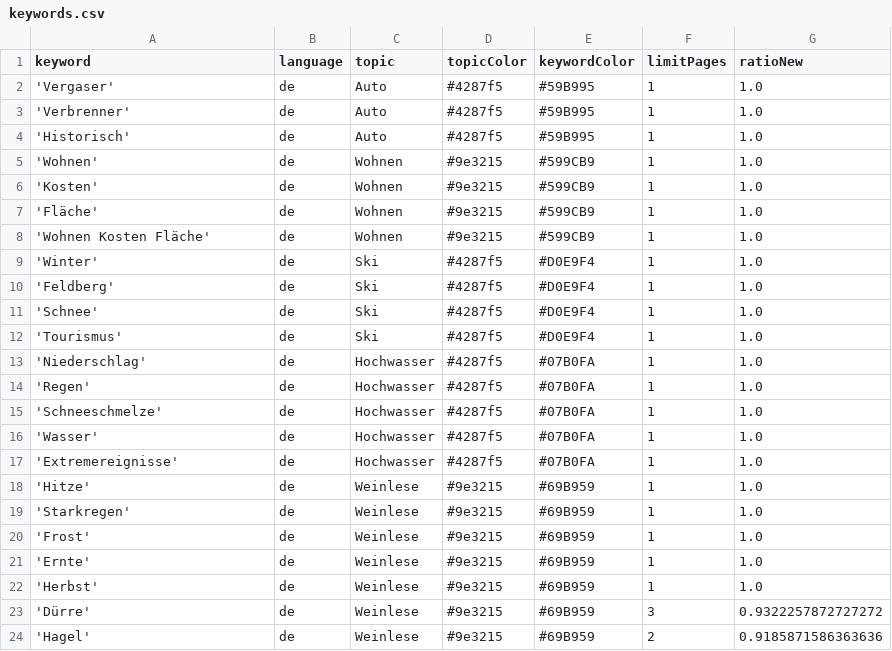
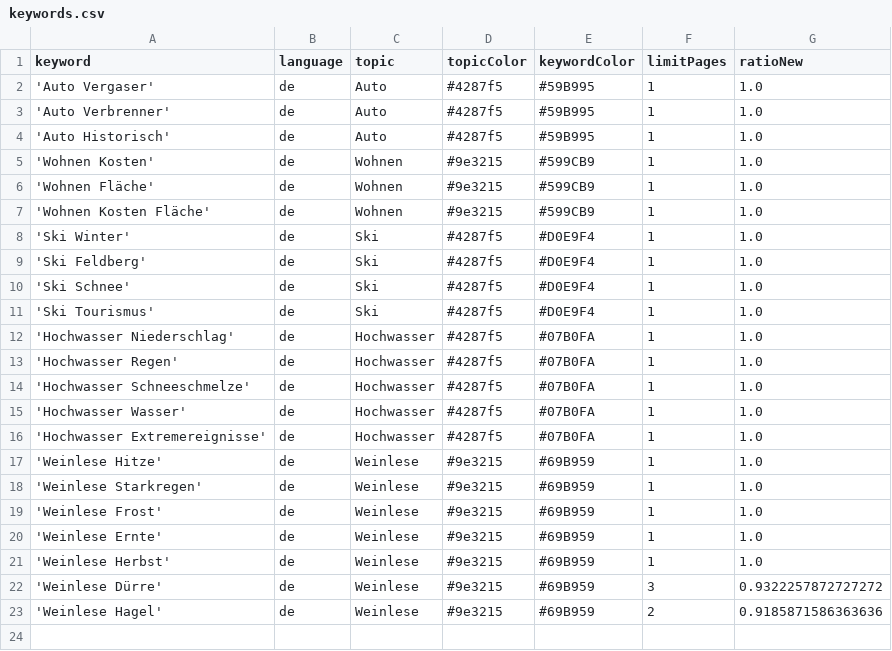
Before and after one commit to LuxiNecel-news/winterIsComing2, a CSV file: keywords.csv, drawn as a sheet.

Commit message:
combine searchterms

```diff
--- a/keywords.csv
+++ b/keywords.csv
@@ -1,24 +1,23 @@
 keyword,language,topic,topicColor,keywordColor,limitPages,ratioNew
-'Vergaser',de,Auto,#4287f5,#59B995,1,1.0
-'Verbrenner',de,Auto,#4287f5,#59B995,1,1.0
-'Historisch',de,Auto,#4287f5,#59B995,1,1.0
-'Wohnen',de,Wohnen,#9e3215,#599CB9,1,1.0
-'Kosten',de,Wohnen,#9e3215,#599CB9,1,1.0
-'Fläche',de,Wohnen,#9e3215,#599CB9,1,1.0
+'Auto Vergaser',de,Auto,#4287f5,#59B995,1,1.0
+'Auto Verbrenner',de,Auto,#4287f5,#59B995,1,1.0
+'Auto Historisch',de,Auto,#4287f5,#59B995,1,1.0
+'Wohnen Kosten',de,Wohnen,#9e3215,#599CB9,1,1.0
+'Wohnen Fläche',de,Wohnen,#9e3215,#599CB9,1,1.0
 'Wohnen Kosten Fläche',de,Wohnen,#9e3215,#599CB9,1,1.0
-'Winter',de,Ski,#4287f5,#D0E9F4,1,1.0
-'Feldberg',de,Ski,#4287f5,#D0E9F4,1,1.0
-'Schnee',de,Ski,#4287f5,#D0E9F4,1,1.0
-'Tourismus',de,Ski,#4287f5,#D0E9F4,1,1.0
-'Niederschlag',de,Hochwasser,#4287f5,#07B0FA,1,1.0
-'Regen',de,Hochwasser,#4287f5,#07B0FA,1,1.0
-'Schneeschmelze',de,Hochwasser,#4287f5,#07B0FA,1,1.0
-'Wasser',de,Hochwasser,#4287f5,#07B0FA,1,1.0
-'Extremereignisse',de,Hochwasser,#4287f5,#07B0FA,1,1.0
-'Hitze',de,Weinlese,#9e3215,#69B959,1,1.0
-'Starkregen',de,Weinlese,#9e3215,#69B959,1,1.0
-'Frost',de,Weinlese,#9e3215,#69B959,1,1.0
-'Ernte',de,Weinlese,#9e3215,#69B959,1,1.0
-'Herbst',de,Weinlese,#9e3215,#69B959,1,1.0
-'Dürre',de,Weinlese,#9e3215,#69B959,3,0.9322257872727272
-'Hagel',de,Weinlese,#9e3215,#69B959,2,0.9185871586363636
+'Ski Winter',de,Ski,#4287f5,#D0E9F4,1,1.0
+'Ski Feldberg',de,Ski,#4287f5,#D0E9F4,1,1.0
+'Ski Schnee',de,Ski,#4287f5,#D0E9F4,1,1.0
+'Ski Tourismus',de,Ski,#4287f5,#D0E9F4,1,1.0
+'Hochwasser Niederschlag',de,Hochwasser,#4287f5,#07B0FA,1,1.0
+'Hochwasser Regen',de,Hochwasser,#4287f5,#07B0FA,1,1.0
+'Hochwasser Schneeschmelze',de,Hochwasser,#4287f5,#07B0FA,1,1.0
+'Hochwasser Wasser',de,Hochwasser,#4287f5,#07B0FA,1,1.0
+'Hochwasser Extremereignisse',de,Hochwasser,#4287f5,#07B0FA,1,1.0
+'Weinlese Hitze',de,Weinlese,#9e3215,#69B959,1,1.0
+'Weinlese Starkregen',de,Weinlese,#9e3215,#69B959,1,1.0
+'Weinlese Frost',de,Weinlese,#9e3215,#69B959,1,1.0
+'Weinlese Ernte',de,Weinlese,#9e3215,#69B959,1,1.0
+'Weinlese Herbst',de,Weinlese,#9e3215,#69B959,1,1.0
+'Weinlese Dürre',de,Weinlese,#9e3215,#69B959,3,0.9322257872727272
+'Weinlese Hagel',de,Weinlese,#9e3215,#69B959,2,0.9185871586363636
```
